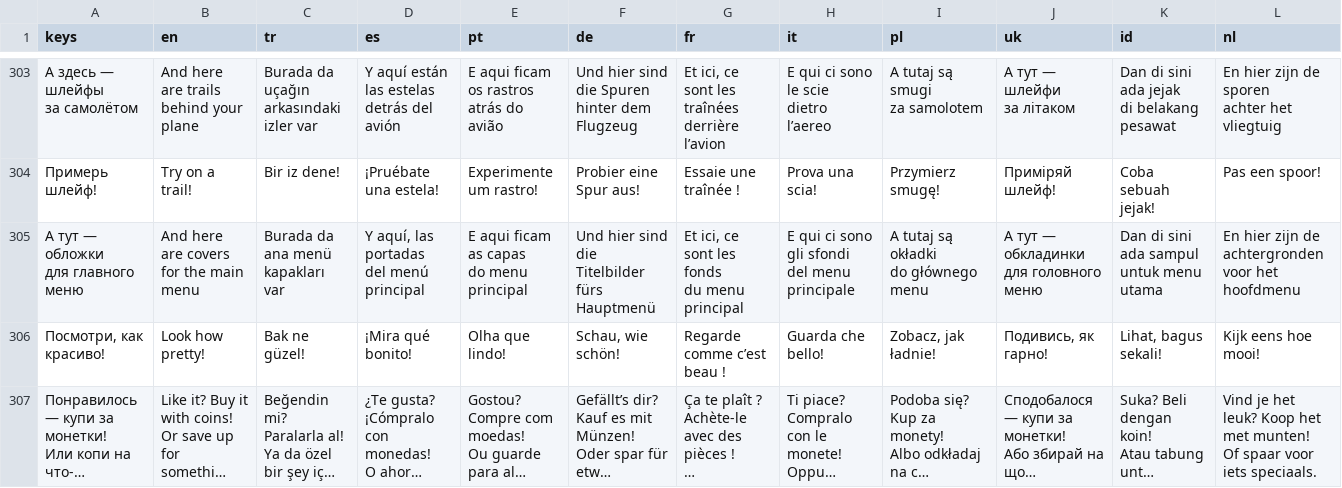
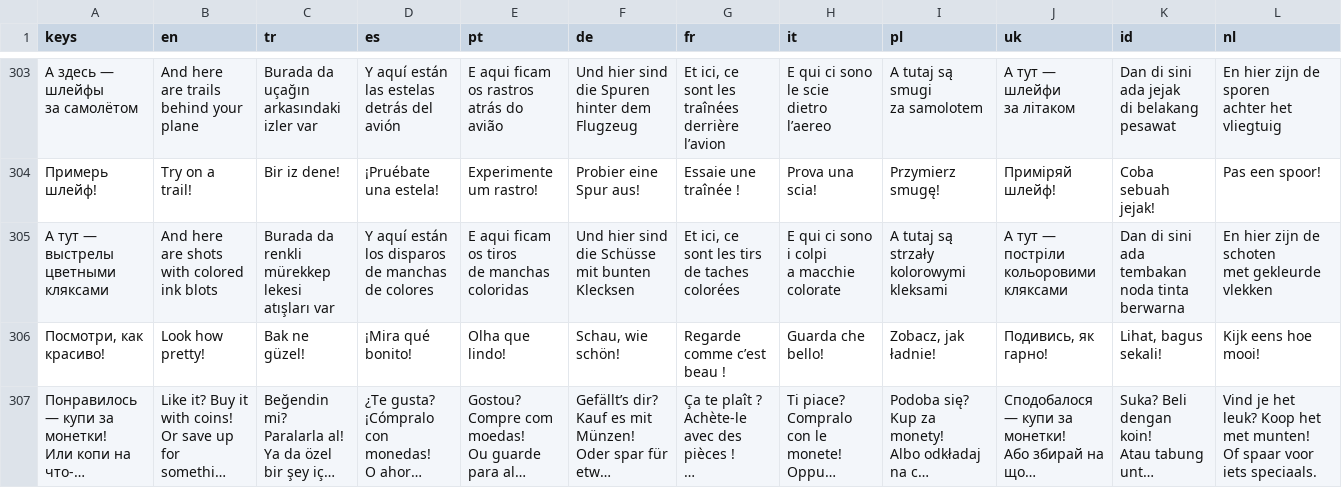
Before and after one commit to GGamezebo/quizmatik, a CSV file: src/common/localization/translations.csv, drawn as a sheet; only a part is shown, gaps mark what is left out; long unchanged cells end in ….

```diff
--- a/src/common/localization/translations.csv
+++ b/src/common/localization/translations.csv
@@ -736,15 +736,15 @@ achter het vliegtuig"
 Примерь шлейф!,Try on a trail!,Bir iz dene!,¡Pruébate una estela!,Experimente um rastro!,Probier eine Spur aus!,Essaie une traînée !,Prova una scia!,Przymierz smugę!,Приміряй шлейф!,Coba sebuah jejak!,Pas een spoor!
-"А тут — обложки
-для главного меню","And here are covers
-for the main menu","Burada da ana menü
-kapakları var","Y aquí, las portadas
-del menú principal","E aqui ficam as capas
-do menu principal","Und hier sind die Titelbilder
-fürs Hauptmenü","Et ici, ce sont les fonds
-du menu principal","E qui ci sono gli sfondi
-del menu principale","A tutaj są okładki
-do głównego menu","А тут — обкладинки
-для головного меню","Dan di sini ada sampul
-untuk menu utama","En hier zijn de achtergronden
-voor het hoofdmenu"
+"А тут — выстрелы
+цветными кляксами","And here are shots
+with colored ink blots","Burada da renkli
+mürekkep lekesi atışları var","Y aquí están los disparos
+de manchas de colores","E aqui ficam os tiros
+de manchas coloridas","Und hier sind die Schüsse
+mit bunten Klecksen","Et ici, ce sont les tirs
+de taches colorées","E qui ci sono i colpi
+a macchie colorate","A tutaj są strzały
+kolorowymi kleksami","А тут — постріли
+кольоровими кляксами","Dan di sini ada tembakan
+noda tinta berwarna","En hier zijn de schoten
+met gekleurde vlekken"
 "Посмотри, как красиво!",Look how pretty!,Bak ne güzel!,¡Mira qué bonito!,Olha que lindo!,"Schau, wie schön!",Regarde comme c’est beau !,Guarda che bello!,"Zobacz, jak ładnie!","Подивись, як гарно!","Lihat, bagus sekali!",Kijk eens hoe mooi!
```
Also changed, not shown: 6 other files.
